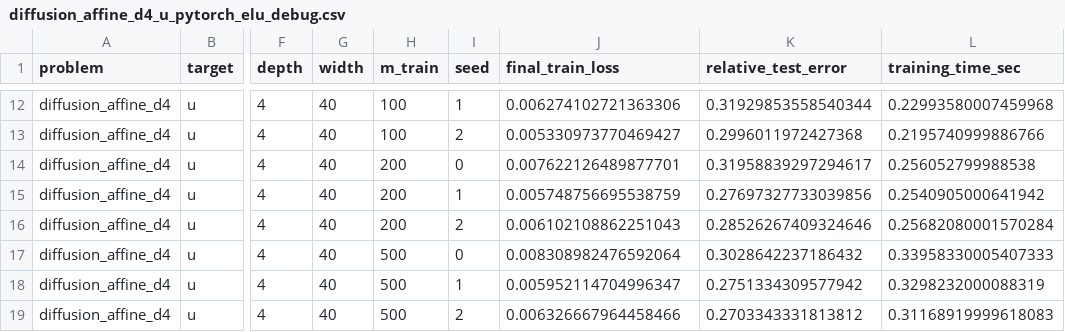
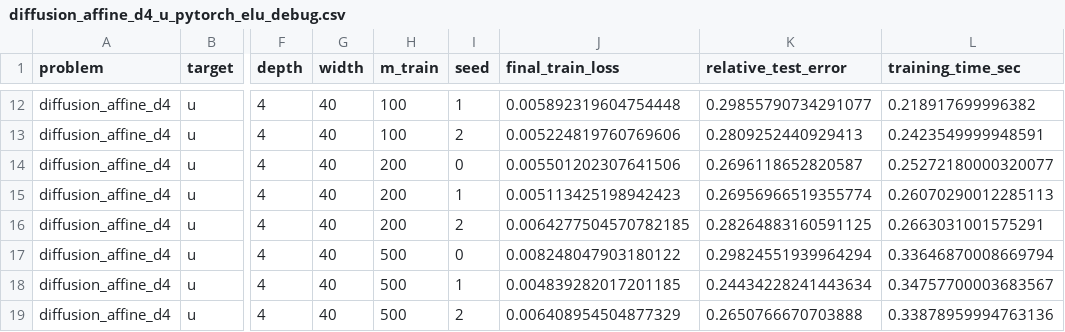
Before and after one commit to SandroMueller01/operator-learning-reproduction, a CSV file: results/metrics/diffusion_affine_d4_u_pytorch_elu_debug.csv, drawn as a sheet; only a part is shown, gaps mark what is left out; the diff covers the shown part only; the diff names each change by its address in the sheet, - before the commit and + after, or states it on an @@ line.

```diff
--- a/results/metrics/diffusion_affine_d4_u_pytorch_elu_debug.csv
+++ b/results/metrics/diffusion_affine_d4_u_pytorch_elu_debug.csv
-J12 (final_train_loss): 0.006274102721363306
+J12 (final_train_loss): 0.005892319604754448
-K12 (relative_test_error): 0.31929853558540344
+K12 (relative_test_error): 0.29855790734291077
-L12 (training_time_sec): 0.22993580007459968
+L12 (training_time_sec): 0.218917699996382
-J13 (final_train_loss): 0.005330973770469427
+J13 (final_train_loss): 0.005224819760769606
-K13 (relative_test_error): 0.2996011972427368
+K13 (relative_test_error): 0.2809252440929413
-L13 (training_time_sec): 0.2195740999886766
+L13 (training_time_sec): 0.2423549999948591
-J14 (final_train_loss): 0.007622126489877701
+J14 (final_train_loss): 0.005501202307641506
-K14 (relative_test_error): 0.31958839297294617
+K14 (relative_test_error): 0.2696118652820587
-L14 (training_time_sec): 0.256052799988538
+L14 (training_time_sec): 0.25272180000320077
-J15 (final_train_loss): 0.005748756695538759
+J15 (final_train_loss): 0.005113425198942423
-K15 (relative_test_error): 0.27697327733039856
+K15 (relative_test_error): 0.26956966519355774
-L15 (training_time_sec): 0.2540905000641942
+L15 (training_time_sec): 0.26070290012285113
-J16 (final_train_loss): 0.006102108862251043
+J16 (final_train_loss): 0.0064277504570782185
-K16 (relative_test_error): 0.28526267409324646
+K16 (relative_test_error): 0.28264883160591125
-L16 (training_time_sec): 0.25682080001570284
+L16 (training_time_sec): 0.2663031001575291
-J17 (final_train_loss): 0.008308982476592064
+J17 (final_train_loss): 0.008248047903180122
-K17 (relative_test_error): 0.3028642237186432
+K17 (relative_test_error): 0.29824551939964294
-L17 (training_time_sec): 0.33958330005407333
+L17 (training_time_sec): 0.33646870008669794
-J18 (final_train_loss): 0.005952114704996347
+J18 (final_train_loss): 0.004839282017201185
-K18 (relative_test_error): 0.2751334309577942
+K18 (relative_test_error): 0.24434228241443634
-L18 (training_time_sec): 0.3298232000088319
+L18 (training_time_sec): 0.34757700003683567
-J19 (final_train_loss): 0.006326667964458466
+J19 (final_train_loss): 0.006408954504877329
-K19 (relative_test_error): 0.2703343331813812
+K19 (relative_test_error): 0.2650766670703888
-L19 (training_time_sec): 0.31168919999618083
+L19 (training_time_sec): 0.33878959994763136
```
Also changed, not shown: 30 edited cells elsewhere in this file, results/tables/summary_metrics.csv, 46 other files.
